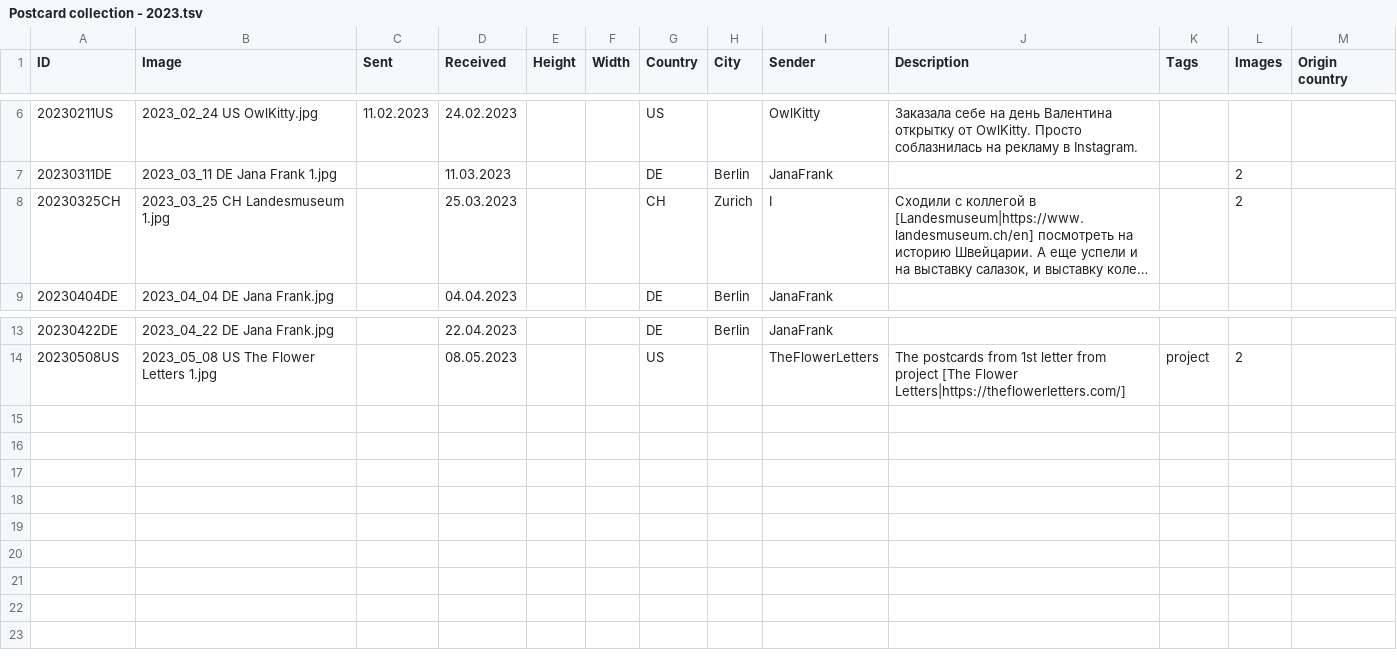
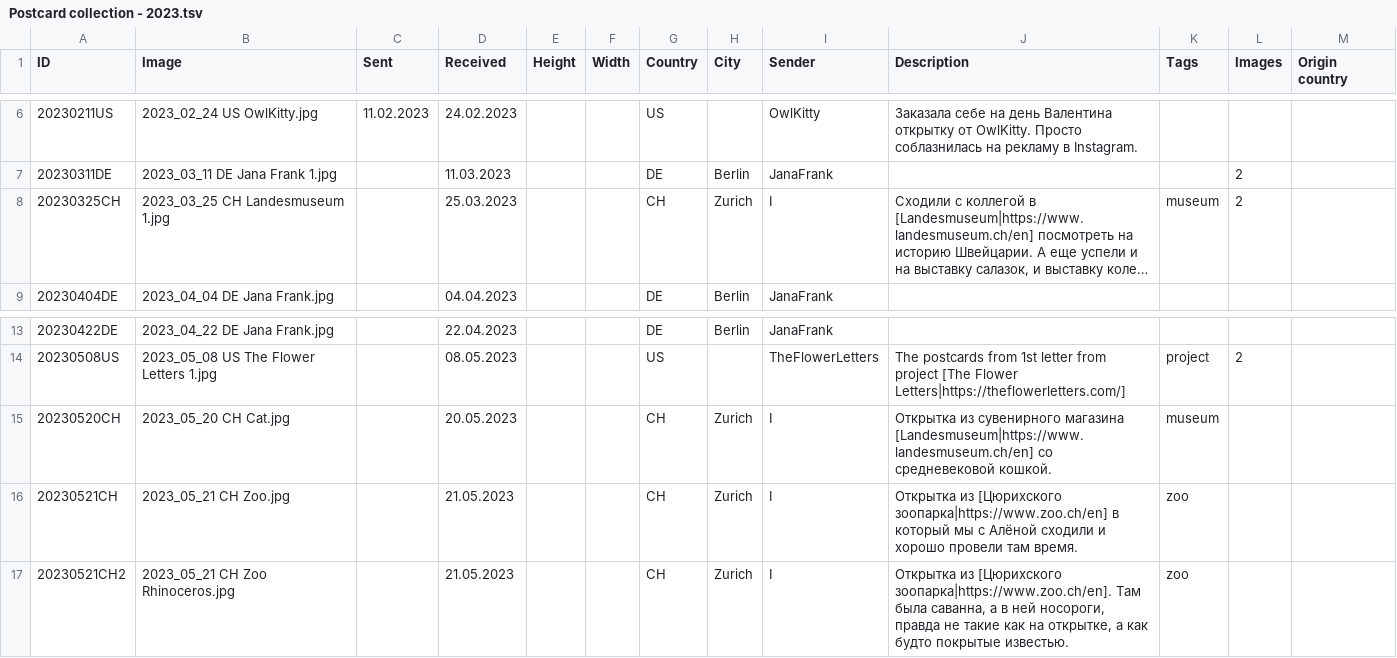
Before and after one commit to KarinaCher/collection, a TSV file: src/main/resources/Postcard collection - 2023.tsv, drawn as a sheet; only a part is shown, gaps mark what is left out; long unchanged cells end in …; the diff names each change by its address in the sheet, - before the commit and + after, or states it on an @@ line.

```diff
--- a/src/main/resources/Postcard collection - 2023.tsv
+++ b/src/main/resources/Postcard collection - 2023.tsv
-K8 (Tags): (empty)
+K8 (Tags): museum
+row 15: 20230520CH | 2023_05_20 CH Cat.jpg |  | 20.05.2023 |  |  | CH | Zurich | I | Открытка из сувенирного магазина [Landesmuseum|https://www.landesmuseum.ch/en] со средневековой кошкой. | museum
+row 16: 20230521CH | 2023_05_21 CH Zoo.jpg |  | 21.05.2023 |  |  | CH | Zurich | I | Открытка из [Цюрихского зоопарка|https://www.zoo.ch/en] в который мы с Алёной сходили и хорошо провели там время. | zoo
+row 17: 20230521CH2 | 2023_05_21 CH Zoo Rhinoceros.jpg |  | 21.05.2023 |  |  | CH | Zurich | I | Открытка из [Цюрихского зоопарка|https://www.zoo.ch/en]. Там была саванна, а в ней носороги, правда не такие как на открытке, а как будто покрытые известью. | zoo
```
Also changed, not shown: src/main/resources/Postcard collection - 2019.tsv, 5 other files.
